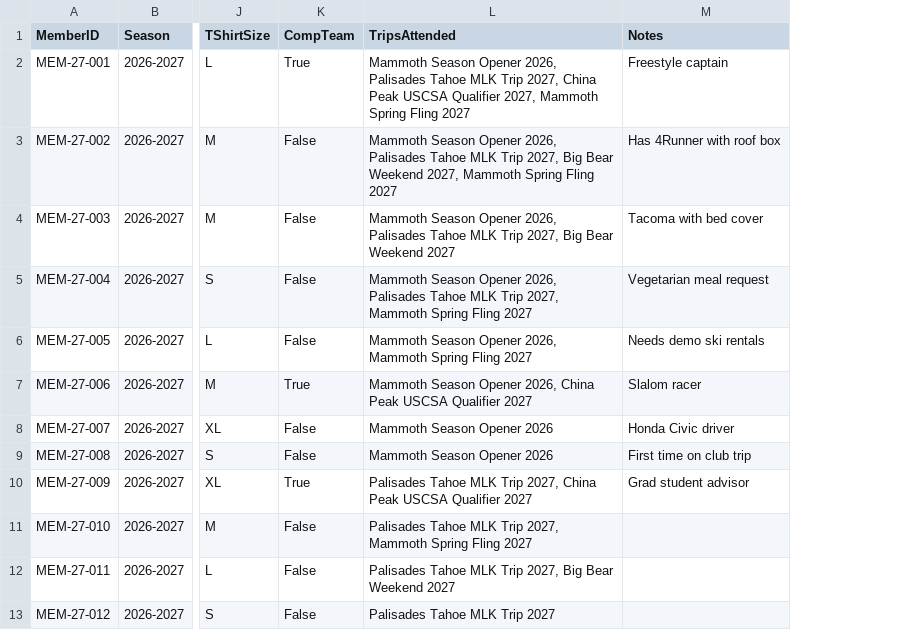
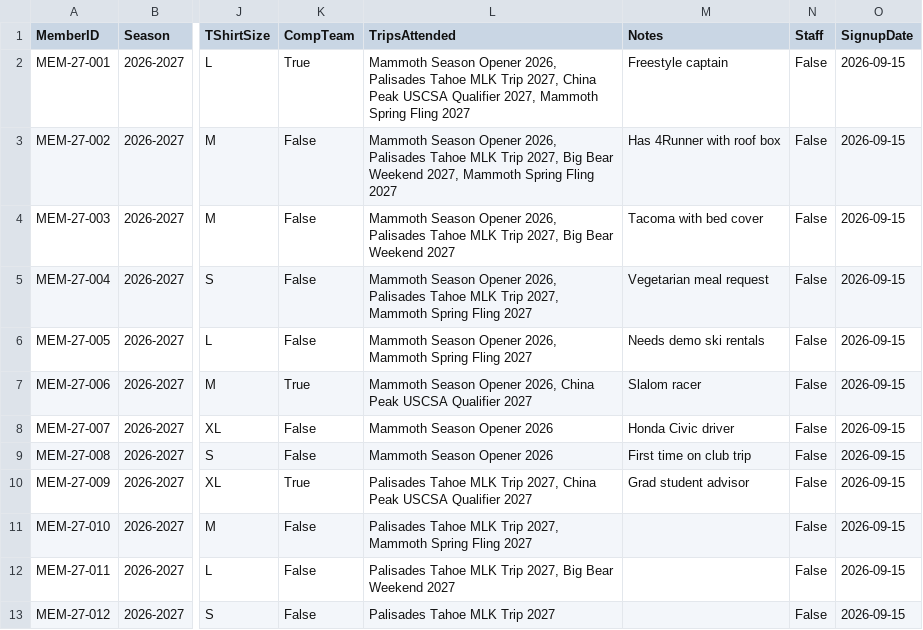
Before and after one commit to bosquejones-bot/ucsb-ski-team-dashboard, a CSV file: data/demo/members.csv, drawn as a sheet; only a part is shown, gaps mark what is left out; the diff names each change by its address in the sheet, - before the commit and + after, or states it on an @@ line.

Commit message:
Fix trip signup payment sync, add staff tag with trip auto-enrollment and dues exemption, and update new signups window to 2 weeks

```diff
--- a/data/demo/members.csv
+++ b/data/demo/members.csv
+column N (Staff), rows 2-13: all False
+column O (SignupDate), rows 2-13: all 2026-09-15
```
Also changed, not shown: 4 other files.
